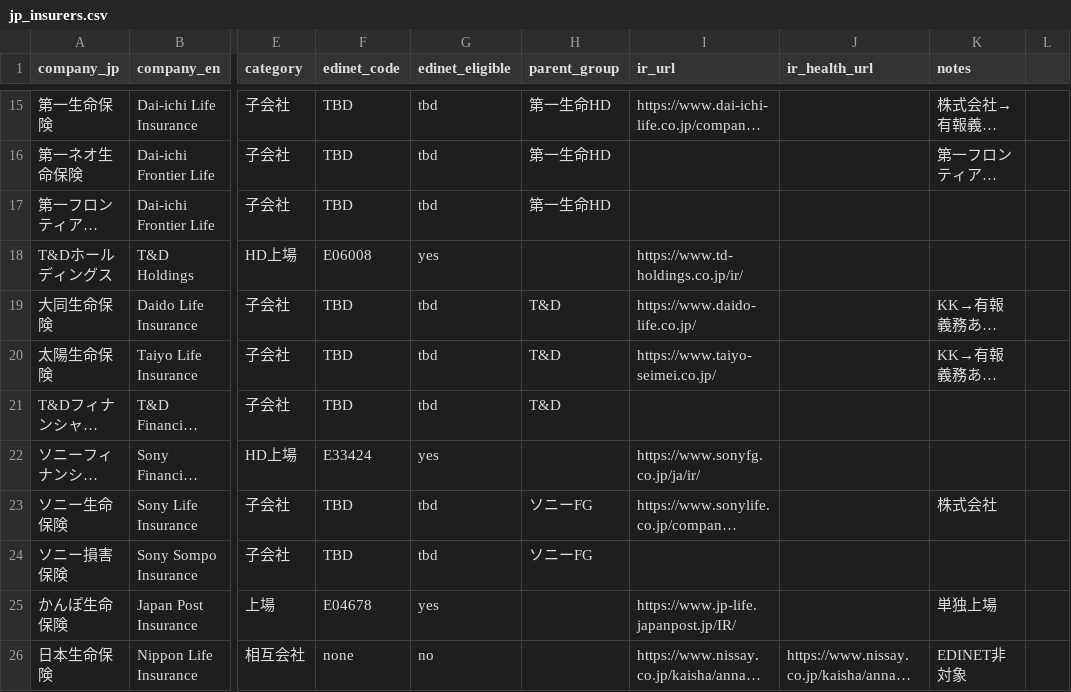
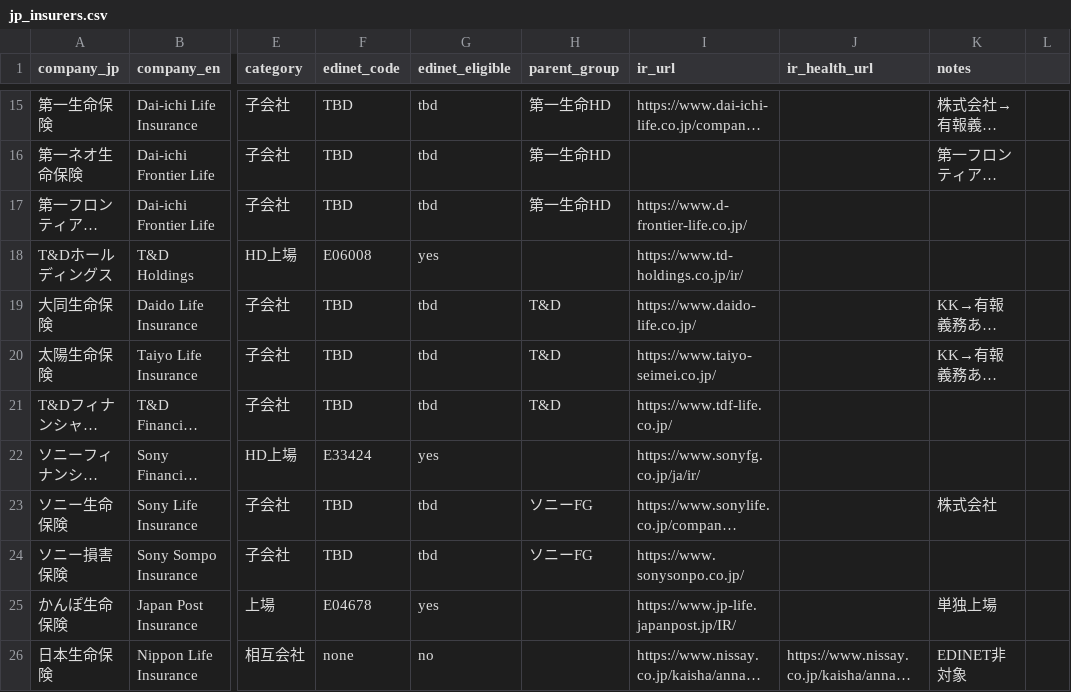
Before and after one commit to solvencyk/insurequant, a CSV file: J-ESR/jp_insurers.csv, drawn as a sheet; only a part is shown, gaps mark what is left out; long unchanged cells end in …; the diff covers the shown part only; the diff names each change by its address in the sheet, - before the commit and + after, or states it on an @@ line.

```diff
--- a/J-ESR/jp_insurers.csv
+++ b/J-ESR/jp_insurers.csv
-I17 (ir_url): (empty)
+I17 (ir_url): https://www.d-frontier-life.co.jp/
-I21 (ir_url): (empty)
+I21 (ir_url): https://www.tdf-life.co.jp/
-I24 (ir_url): (empty)
+I24 (ir_url): https://www.sonysonpo.co.jp/
```
Also changed, not shown: 36 edited cells elsewhere in this file, 7 other files.
